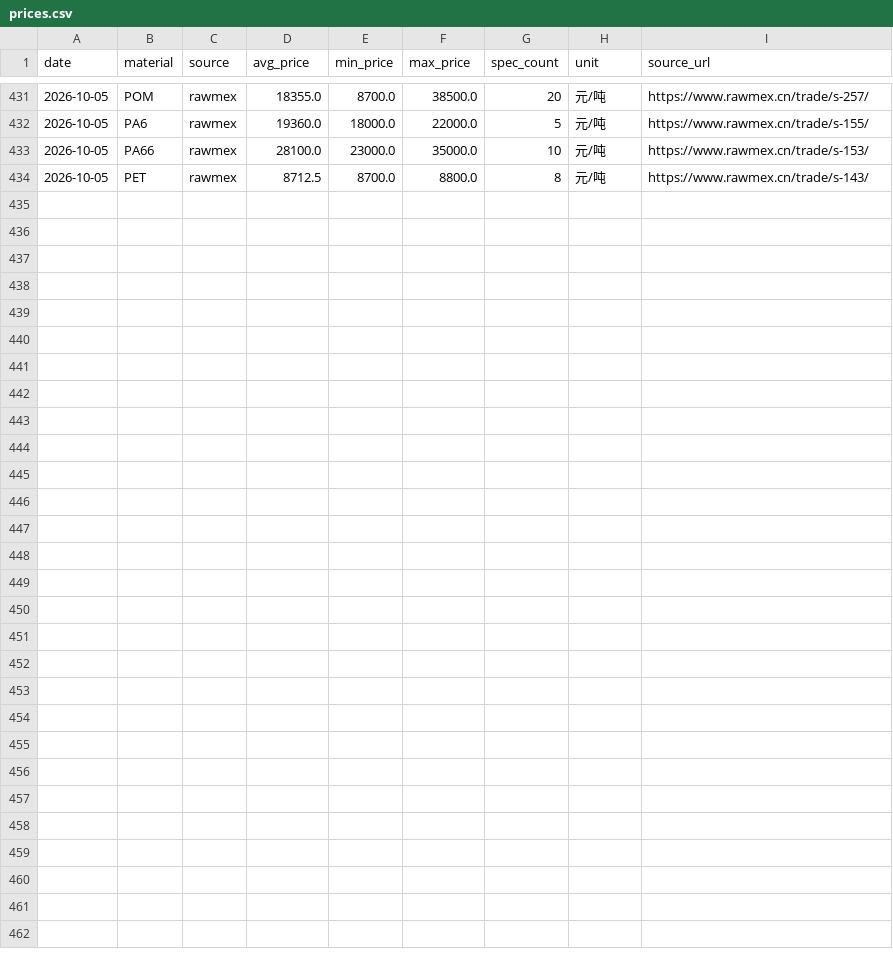
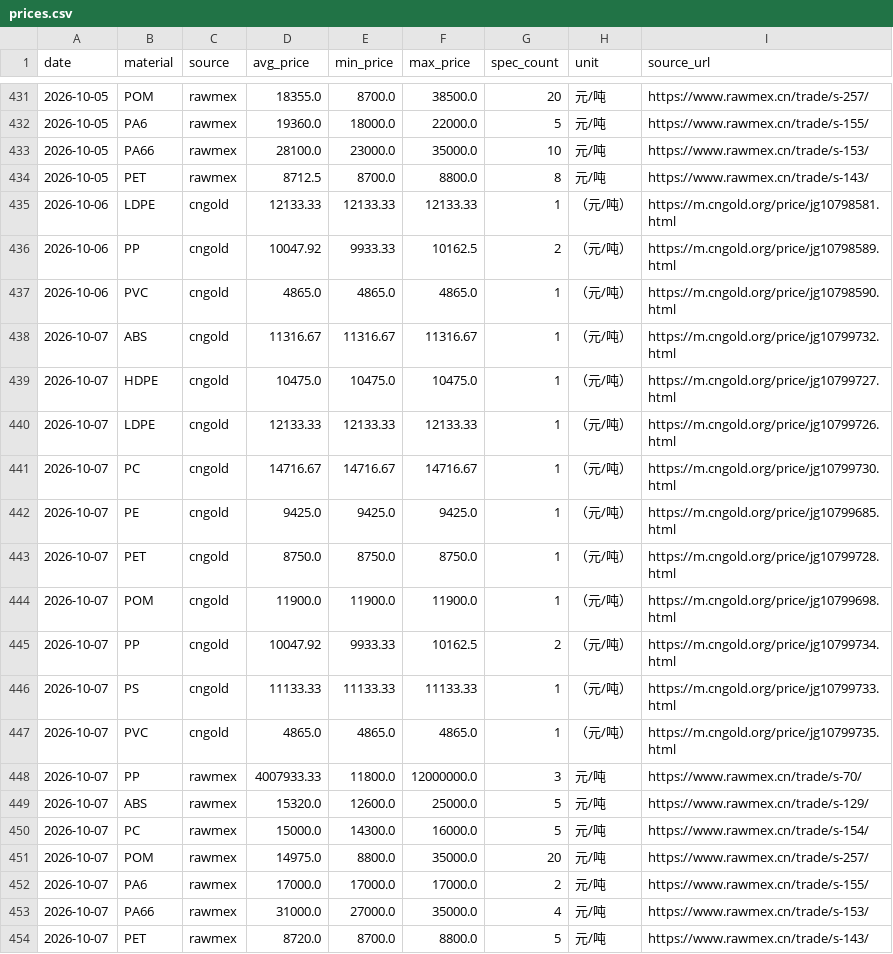
Before and after one commit to kisaki-works/plastic-price-dashboard, a CSV file: data/prices.csv, drawn as a sheet; only a part is shown, gaps mark what is left out; the diff names each change by its address in the sheet, - before the commit and + after, or states it on an @@ line.

```diff
--- a/data/prices.csv
+++ b/data/prices.csv
+row 435: 2026-10-06 | LDPE | cngold | 12133.33 | 12133.33 | 12133.33 | 1 | （元/吨） | https://m.cngold.org/price/jg10798581.html
+row 436: 2026-10-06 | PP | cngold | 10047.92 | 9933.33 | 10162.5 | 2 | （元/吨） | https://m.cngold.org/price/jg10798589.html
+row 437: 2026-10-06 | PVC | cngold | 4865.0 | 4865.0 | 4865.0 | 1 | （元/吨） | https://m.cngold.org/price/jg10798590.html
+row 438: 2026-10-07 | ABS | cngold | 11316.67 | 11316.67 | 11316.67 | 1 | （元/吨） | https://m.cngold.org/price/jg10799732.html
+row 439: 2026-10-07 | HDPE | cngold | 10475.0 | 10475.0 | 10475.0 | 1 | （元/吨） | https://m.cngold.org/price/jg10799727.html
+row 440: 2026-10-07 | LDPE | cngold | 12133.33 | 12133.33 | 12133.33 | 1 | （元/吨） | https://m.cngold.org/price/jg10799726.html
+row 441: 2026-10-07 | PC | cngold | 14716.67 | 14716.67 | 14716.67 | 1 | （元/吨） | https://m.cngold.org/price/jg10799730.html
+row 442: 2026-10-07 | PE | cngold | 9425.0 | 9425.0 | 9425.0 | 1 | （元/吨） | https://m.cngold.org/price/jg10799685.html
+row 443: 2026-10-07 | PET | cngold | 8750.0 | 8750.0 | 8750.0 | 1 | （元/吨） | https://m.cngold.org/price/jg10799728.html
+row 444: 2026-10-07 | POM | cngold | 11900.0 | 11900.0 | 11900.0 | 1 | （元/吨） | https://m.cngold.org/price/jg10799698.html
+row 445: 2026-10-07 | PP | cngold | 10047.92 | 9933.33 | 10162.5 | 2 | （元/吨） | https://m.cngold.org/price/jg10799734.html
+row 446: 2026-10-07 | PS | cngold | 11133.33 | 11133.33 | 11133.33 | 1 | （元/吨） | https://m.cngold.org/price/jg10799733.html
+row 447: 2026-10-07 | PVC | cngold | 4865.0 | 4865.0 | 4865.0 | 1 | （元/吨） | https://m.cngold.org/price/jg10799735.html
+row 448: 2026-10-07 | PP | rawmex | 4007933.33 | 11800.0 | 12000000.0 | 3 | 元/吨 | https://www.rawmex.cn/trade/s-70/
+row 449: 2026-10-07 | ABS | rawmex | 15320.0 | 12600.0 | 25000.0 | 5 | 元/吨 | https://www.rawmex.cn/trade/s-129/
+row 450: 2026-10-07 | PC | rawmex | 15000.0 | 14300.0 | 16000.0 | 5 | 元/吨 | https://www.rawmex.cn/trade/s-154/
+row 451: 2026-10-07 | POM | rawmex | 14975.0 | 8800.0 | 35000.0 | 20 | 元/吨 | https://www.rawmex.cn/trade/s-257/
+row 452: 2026-10-07 | PA6 | rawmex | 17000.0 | 17000.0 | 17000.0 | 2 | 元/吨 | https://www.rawmex.cn/trade/s-155/
+row 453: 2026-10-07 | PA66 | rawmex | 31000.0 | 27000.0 | 35000.0 | 4 | 元/吨 | https://www.rawmex.cn/trade/s-153/
+row 454: 2026-10-07 | PET | rawmex | 8720.0 | 8700.0 | 8800.0 | 5 | 元/吨 | https://www.rawmex.cn/trade/s-143/
```
Also changed, not shown: data/fx.csv, 1 other file.
